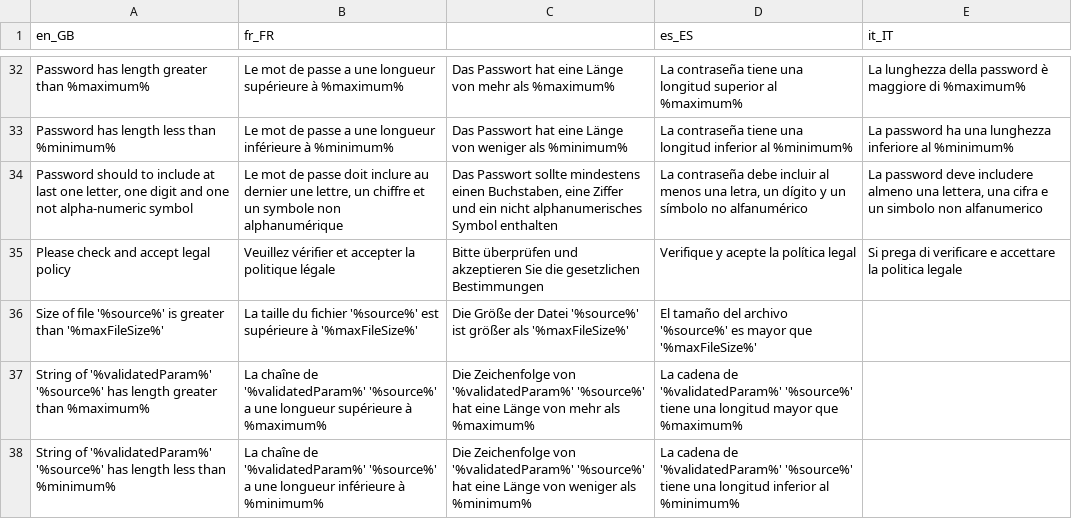
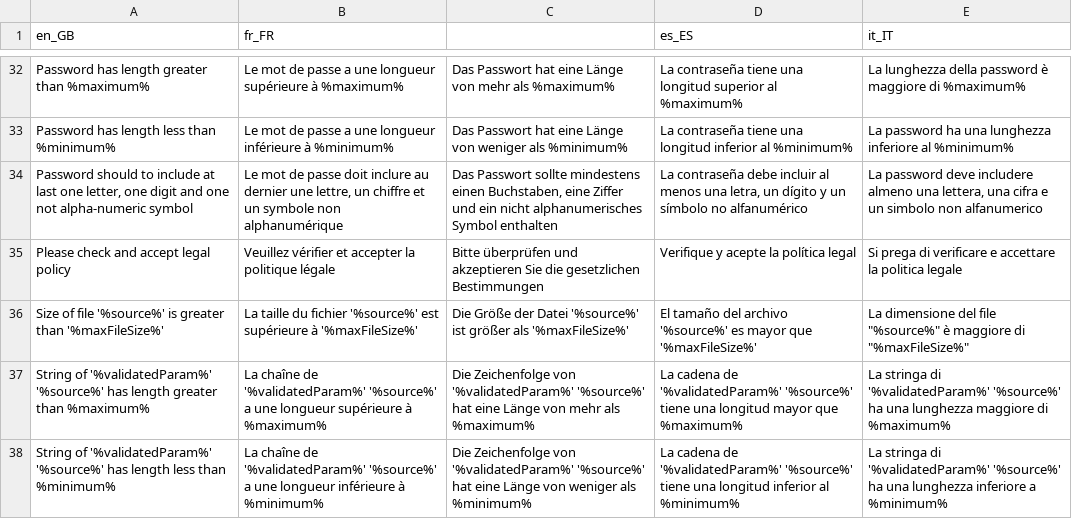
Before and after one commit to igor1999/GI, a CSV file: GI/Validator/I18n/Glossary/source/glossary.csv, drawn as a sheet; only a part is shown, gaps mark what is left out.

Commit message:
Validator i18n

```diff
--- a/GI/Validator/I18n/Glossary/source/glossary.csv
+++ b/GI/Validator/I18n/Glossary/source/glossary.csv
@@ -35,4 +35,4 @@ Password should to include at last one letter, one digit and one not alpha-numer
 Please check and accept legal policy|Veuillez vérifier et accepter la politique légale|Bitte überprüfen und akzeptieren Sie die gesetzlichen Bestimmungen|Verifique y acepte la política legal|Si prega di verificare e accettare la politica legale
-Size of file '%source%' is greater than '%maxFileSize%'|La taille du fichier '%source%' est supérieure à '%maxFileSize%'|Die Größe der Datei '%source%' ist größer als '%maxFileSize%'|El tamaño del archivo '%source%' es mayor que '%maxFileSize%'
-String of '%validatedParam%' '%source%' has length greater than %maximum%|La chaîne de '%validatedParam%' '%source%' a une longueur supérieure à %maximum%|Die Zeichenfolge von '%validatedParam%' '%source%' hat eine Länge von mehr als %maximum%|La cadena de '%validatedParam%' '%source%' tiene una longitud mayor que %maximum%
-String of '%validatedParam%' '%source%' has length less than %minimum%|La chaîne de '%validatedParam%' '%source%' a une longueur inférieure à %minimum%|Die Zeichenfolge von '%validatedParam%' '%source%' hat eine Länge von weniger als %minimum%|La cadena de '%validatedParam%' '%source%' tiene una longitud inferior al %minimum%
+Size of file '%source%' is greater than '%maxFileSize%'|La taille du fichier '%source%' est supérieure à '%maxFileSize%'|Die Größe der Datei '%source%' ist größer als '%maxFileSize%'|El tamaño del archivo '%source%' es mayor que '%maxFileSize%'|La dimensione del file "%source%" è maggiore di "%maxFileSize%"
+String of '%validatedParam%' '%source%' has length greater than %maximum%|La chaîne de '%validatedParam%' '%source%' a une longueur supérieure à %maximum%|Die Zeichenfolge von '%validatedParam%' '%source%' hat eine Länge von mehr als %maximum%|La cadena de '%validatedParam%' '%source%' tiene una longitud mayor que %maximum%|La stringa di '%validatedParam%' '%source%' ha una lunghezza maggiore di %maximum%
+String of '%validatedParam%' '%source%' has length less than %minimum%|La chaîne de '%validatedParam%' '%source%' a une longueur inférieure à %minimum%|Die Zeichenfolge von '%validatedParam%' '%source%' hat eine Länge von weniger als %minimum%|La cadena de '%validatedParam%' '%source%' tiene una longitud inferior al %minimum%|La stringa di '%validatedParam%' '%source%' ha una lunghezza inferiore a %minimum%
```
